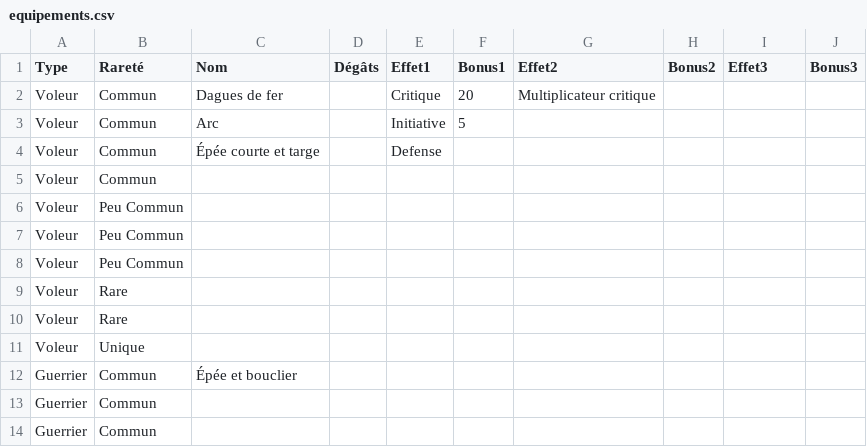
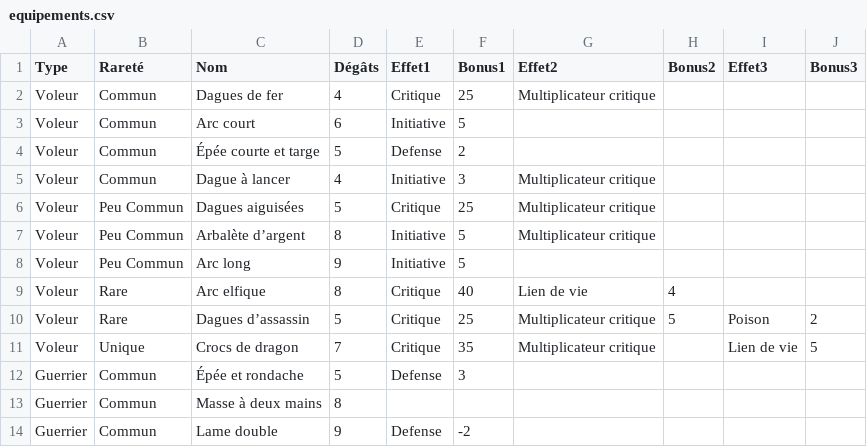
Before and after one commit to Lorendil/RPGTextuelJava, a CSV file: src/RPG/equipements.csv, drawn as a sheet; only a part is shown; the diff covers the shown part only.

```diff
--- a/src/RPG/equipements.csv
+++ b/src/RPG/equipements.csv
@@ -1,14 +1,14 @@
 Type	Rareté	Nom	Dégâts	Effet1 	Bonus1	Effet2	Bonus2	Effet3	Bonus3
-Voleur	Commun	Dagues de fer		Critique	20	Multiplicateur critique			
-Voleur	Commun	Arc		Initiative	5				
-Voleur	Commun	Épée courte et targe		Defense					
-Voleur	Commun								
-Voleur	Peu Commun								
-Voleur	Peu Commun								
-Voleur	Peu Commun								
-Voleur	Rare								
-Voleur	Rare								
-Voleur	Unique								
-Guerrier	Commun	Épée et bouclier							
-Guerrier	Commun								
-Guerrier	Commun								
+Voleur	Commun	Dagues de fer	4	Critique	25	Multiplicateur critique			
+Voleur	Commun	Arc court	6	Initiative	5				
+Voleur	Commun	Épée courte et targe	5	Defense	2				
+Voleur	Commun	Dague à lancer	4	Initiative	3	Multiplicateur critique			
+Voleur	Peu Commun	Dagues aiguisées	5	Critique	25	Multiplicateur critique			
+Voleur	Peu Commun	Arbalète d’argent	8	Initiative	5	Multiplicateur critique			
+Voleur	Peu Commun	Arc long	9	Initiative	5				
+Voleur	Rare	Arc elfique	8	Critique	40	Lien de vie	4		
+Voleur	Rare	Dagues d’assassin	5	Critique	25	Multiplicateur critique	5	Poison	2
+Voleur	Unique	Crocs de dragon	7	Critique	35	Multiplicateur critique		Lien de vie	5
+Guerrier	Commun	Épée et rondache	5	Defense	3				
+Guerrier	Commun	Masse à deux mains	8						
+Guerrier	Commun	Lame double	9	Defense	-2				
```
Also changed, not shown: 5 added rows, 22 removed rows and 24 edited cells elsewhere in this file, src/RPG/creatures.csv, 1 other file.
